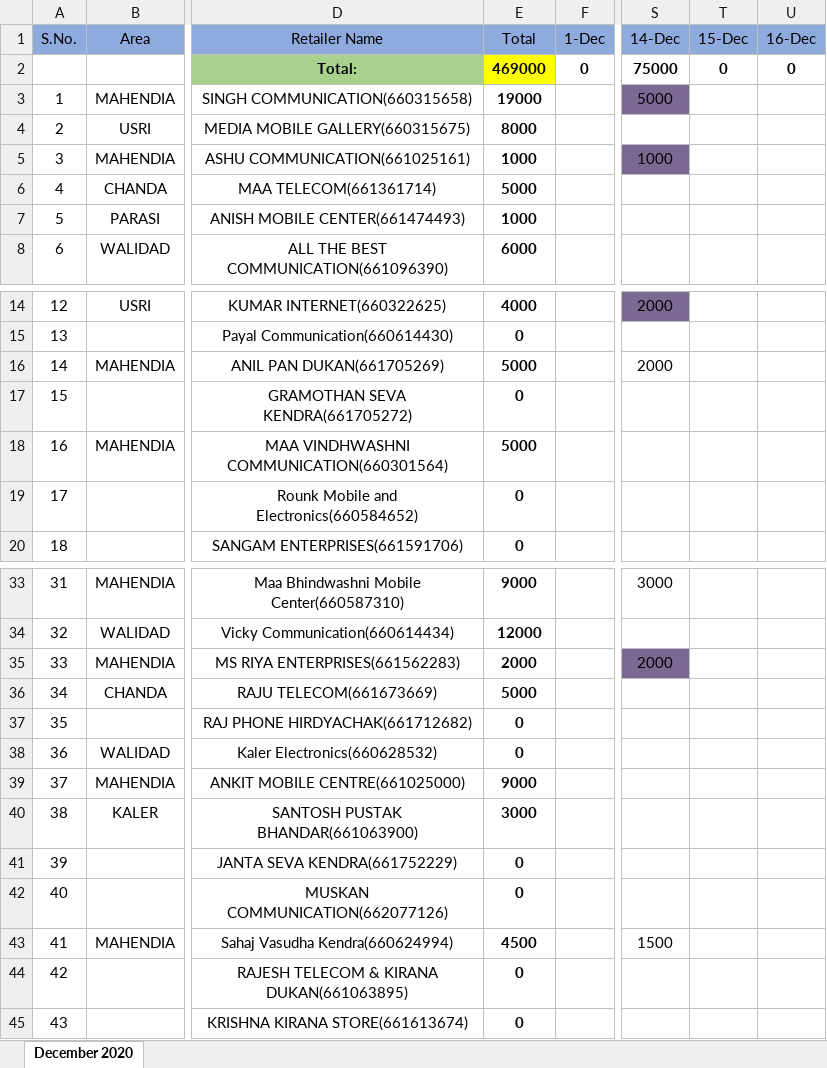
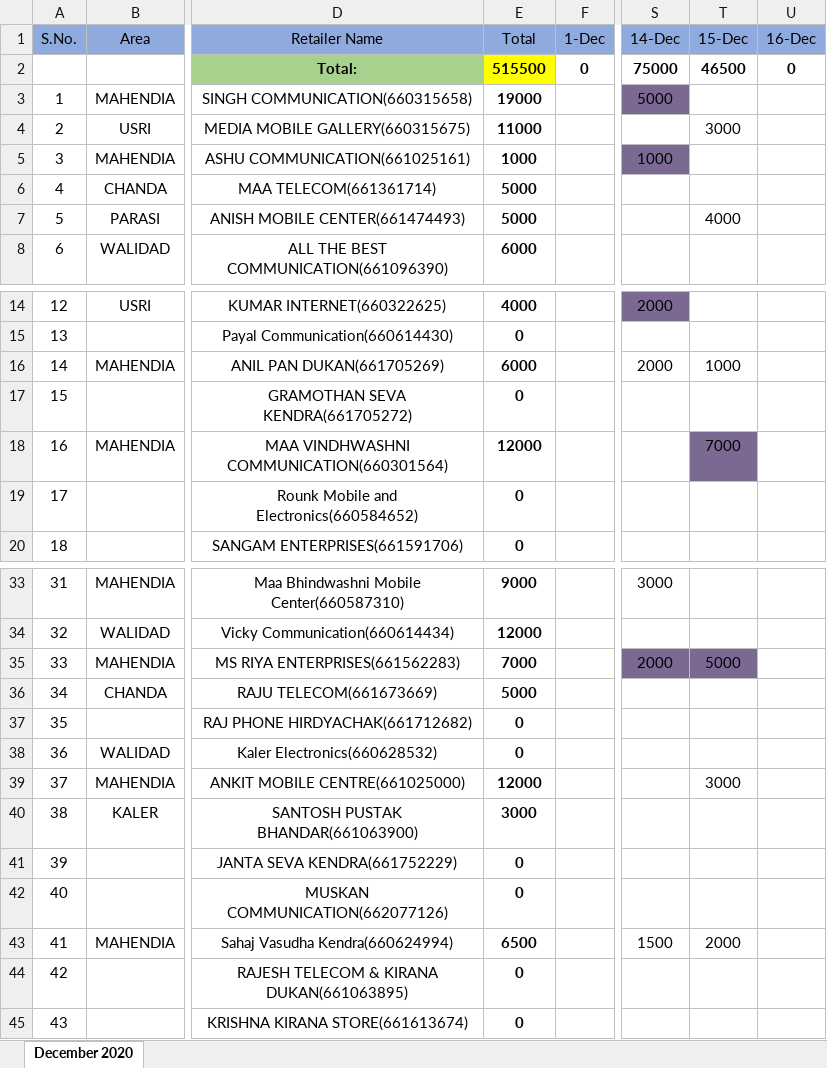
Before and after one commit to PalakEnterprises/DailyReport, an Excel workbook: Daily Collection/December-2020-Collection.xlsx, sheet December 2020, drawn as a sheet; only a part is shown, gaps mark what is left out; values as stored, in another font and other column widths than the file's, no borders; the diff covers the shown part only; the diff names each change by its address in the sheet, - before the commit and + after, or states it on an @@ line.

```diff
--- a/Daily Collection/December-2020-Collection.xlsx (sheet December 2020)
+++ b/Daily Collection/December-2020-Collection.xlsx (sheet December 2020)
-E2 (Total): 469000
+E2 (Total): 515500
-T2 (15-Dec): 0
+T2 (15-Dec): 46500
-E4 (Total): 8000
+E4 (Total): 11000
-T4 (15-Dec): (empty)
+T4 (15-Dec): 3000
-E7 (Total): 1000
+E7 (Total): 5000
-T7 (15-Dec): (empty)
+T7 (15-Dec): 4000
-E16 (Total): 5000
+E16 (Total): 6000
-T16 (15-Dec): (empty)
+T16 (15-Dec): 1000
-E18 (Total): 5000
+E18 (Total): 12000
-T18 (15-Dec): (empty)
+T18 (15-Dec): 7000
-T18 fill: none
+T18 fill: #7B6993
-E35 (Total): 2000
+E35 (Total): 7000
-T35 (15-Dec): (empty)
+T35 (15-Dec): 5000
-T35 fill: none
+T35 fill: #7B6993
-E39 (Total): 9000
+E39 (Total): 12000
-T39 (15-Dec): (empty)
+T39 (15-Dec): 3000
-E43 (Total): 4500
+E43 (Total): 6500
-T43 (15-Dec): (empty)
+T43 (15-Dec): 2000
```
Also changed, not shown: 16 edited cells and cell formats elsewhere in this sheet, Daily Orders/December-2020-Orders.xlsx, Daily Orders/December-2020-RetailerWiseOrder.xlsx, 1 other file.
